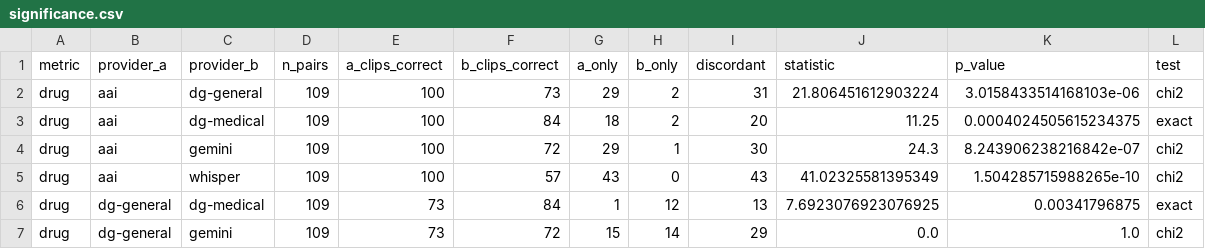
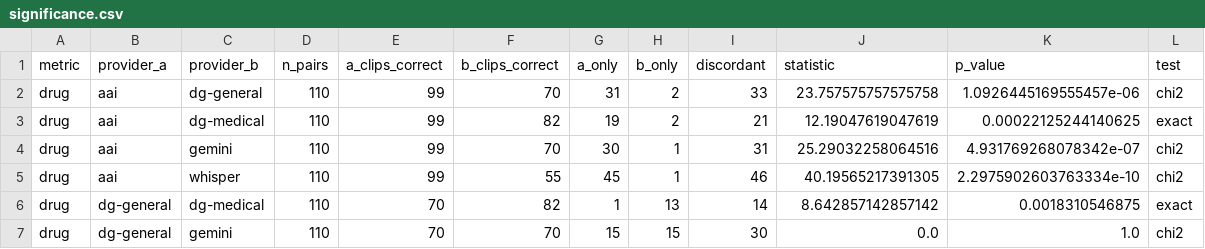
Before and after one commit to suwaidakhan/ScribeCheck, a CSV file: results/significance.csv, drawn as a sheet; only a part is shown; the diff covers the shown part only.

```diff
--- a/results/significance.csv
+++ b/results/significance.csv
@@ -1,7 +1,7 @@
 metric,provider_a,provider_b,n_pairs,a_clips_correct,b_clips_correct,a_only,b_only,discordant,statistic,p_value,test
-drug,aai,dg-general,109,100,73,29,2,31,21.806451612903224,3.0158433514168103e-06,chi2
-drug,aai,dg-medical,109,100,84,18,2,20,11.25,0.0004024505615234375,exact
-drug,aai,gemini,109,100,72,29,1,30,24.3,8.243906238216842e-07,chi2
-drug,aai,whisper,109,100,57,43,0,43,41.02325581395349,1.504285715988265e-10,chi2
-drug,dg-general,dg-medical,109,73,84,1,12,13,7.6923076923076925,0.00341796875,exact
-drug,dg-general,gemini,109,73,72,15,14,29,0.0,1.0,chi2
+drug,aai,dg-general,110,99,70,31,2,33,23.757575757575758,1.0926445169555457e-06,chi2
+drug,aai,dg-medical,110,99,82,19,2,21,12.19047619047619,0.00022125244140625,exact
+drug,aai,gemini,110,99,70,30,1,31,25.29032258064516,4.931769268078342e-07,chi2
+drug,aai,whisper,110,99,55,45,1,46,40.19565217391305,2.2975902603763334e-10,chi2
+drug,dg-general,dg-medical,110,70,82,1,13,14,8.642857142857142,0.0018310546875,exact
+drug,dg-general,gemini,110,70,70,15,15,30,0.0,1.0,chi2
```
Also changed, not shown: 26 edited cells elsewhere in this file, results/all_findings.csv, results/by_accent.csv, 16 other files.
